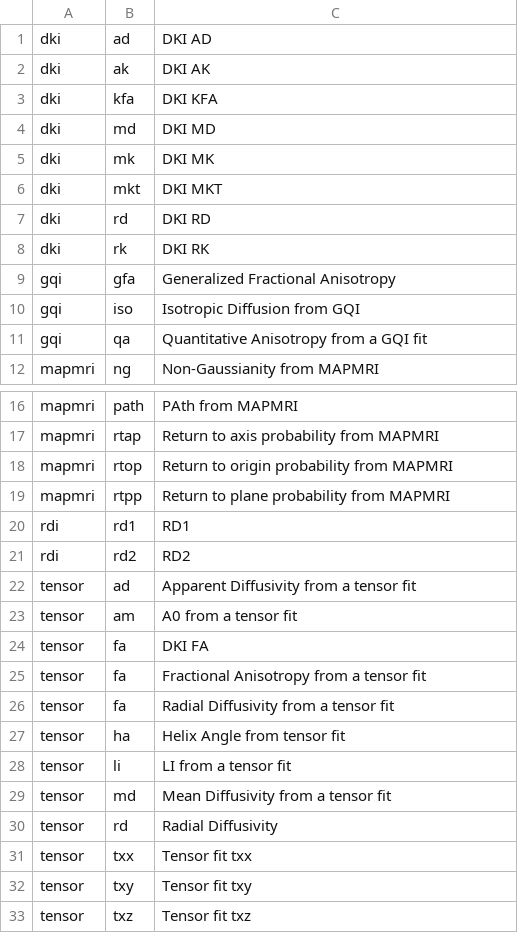
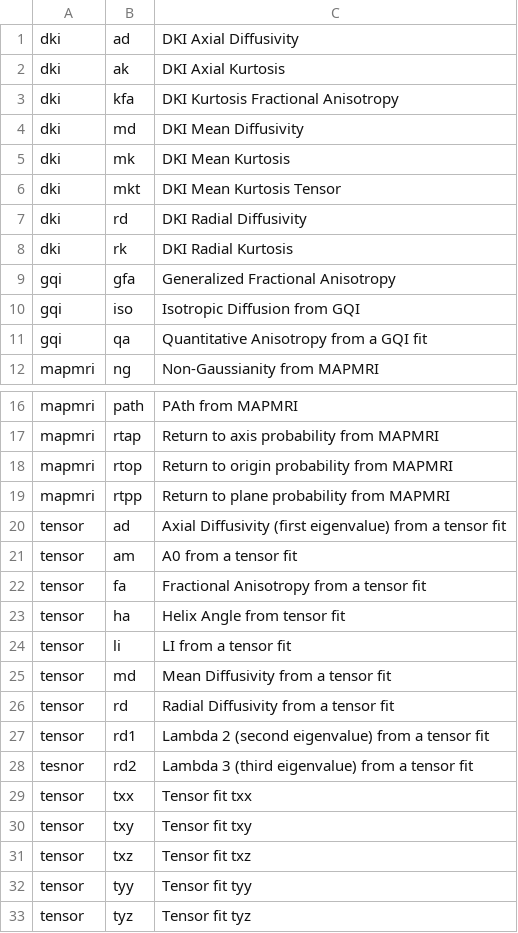
Before and after one commit to PennLINC/qsirecon, a CSV file: docs/recon_scalars/hbcd_scalar_maps.csv, drawn as a sheet; only a part is shown, gaps mark what is left out; the shorter side is filled out with more unchanged rows.

Commit message:
Update descriptions of scalar map parameters (#225)
* Fix descriptions of parameters.

* Update hbcd_scalar_maps.csv

* rd1/rd2 come from tensor model, not rdi.

```diff
--- a/docs/recon_scalars/hbcd_scalar_maps.csv
+++ b/docs/recon_scalars/hbcd_scalar_maps.csv
@@ -1,9 +1,9 @@
-dki,ad,DKI AD
-dki,ak,DKI AK
-dki,kfa,DKI KFA
-dki,md,DKI MD
-dki,mk,DKI MK
-dki,mkt,DKI MKT
-dki,rd,DKI RD
-dki,rk,DKI RK
+dki,ad,DKI Axial Diffusivity
+dki,ak,DKI Axial Kurtosis
+dki,kfa,DKI Kurtosis Fractional Anisotropy
+dki,md,DKI Mean Diffusivity
+dki,mk,DKI Mean Kurtosis
+dki,mkt,DKI Mean Kurtosis Tensor
+dki,rd,DKI Radial Diffusivity
+dki,rk,DKI Radial Kurtosis
 gqi,gfa,Generalized Fractional Anisotropy
@@ -19,9 +19,5 @@ mapmri,rtop,Return to origin probability from MAPMRI
 mapmri,rtpp,Return to plane probability from MAPMRI
-rdi,rd1,RD1
-rdi,rd2,RD2
-tensor,ad,Apparent Diffusivity from a tensor fit
+tensor,ad,Axial Diffusivity (first eigenvalue) from a tensor fit
 tensor,am,A0 from a tensor fit
-tensor,fa,DKI FA
 tensor,fa,Fractional Anisotropy from a tensor fit
-tensor,fa,Radial Diffusivity from a tensor fit
 tensor,ha,Helix Angle from tensor fit
@@ -29,3 +25,5 @@ tensor,li,LI from a tensor fit
 tensor,md,Mean Diffusivity from a tensor fit
-tensor,rd,Radial Diffusivity
+tensor,rd,Radial Diffusivity from a tensor fit
+tensor,rd1,Lambda 2 (second eigenvalue) from a tensor fit
+tesnor,rd2,Lambda 3 (third eigenvalue) from a tensor fit
 tensor,txx,Tensor fit txx
```
Also changed, not shown: docs/recon_scalars/dsi_studio_gqi.csv, docs/recon_scalars/tortoise.csv, 4 other files.
